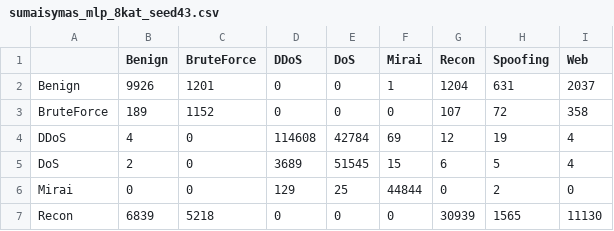
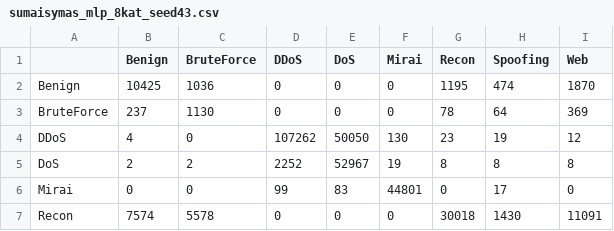
Before and after one commit to Turmenas/iot-ids-praktika, a CSV file: rezultatai/darbiniai/sumaisymas_mlp_8kat_seed43.csv, drawn as a sheet; only a part is shown; the diff covers the shown part only.

```diff
--- a/rezultatai/darbiniai/sumaisymas_mlp_8kat_seed43.csv
+++ b/rezultatai/darbiniai/sumaisymas_mlp_8kat_seed43.csv
@@ -1,7 +1,7 @@
 ,Benign,BruteForce,DDoS,DoS,Mirai,Recon,Spoofing,Web
-Benign,9926,1201,0,0,1,1204,631,2037
-BruteForce,189,1152,0,0,0,107,72,358
-DDoS,4,0,114608,42784,69,12,19,4
-DoS,2,0,3689,51545,15,6,5,4
-Mirai,0,0,129,25,44844,0,2,0
-Recon,6839,5218,0,0,0,30939,1565,11130
+Benign,10425,1036,0,0,0,1195,474,1870
+BruteForce,237,1130,0,0,0,78,64,369
+DDoS,4,0,107262,50050,130,23,19,12
+DoS,2,2,2252,52967,19,8,8,8
+Mirai,0,0,99,83,44801,0,17,0
+Recon,7574,5578,0,0,0,30018,1430,11091
```
Also changed, not shown: 11 edited cells elsewhere in this file, rezultatai/darbiniai/sumaisymas_mlp_8kat_seed42.csv, rezultatai/darbiniai/sumaisymas_mlp_8kat_seed44.csv, 3 other files.
